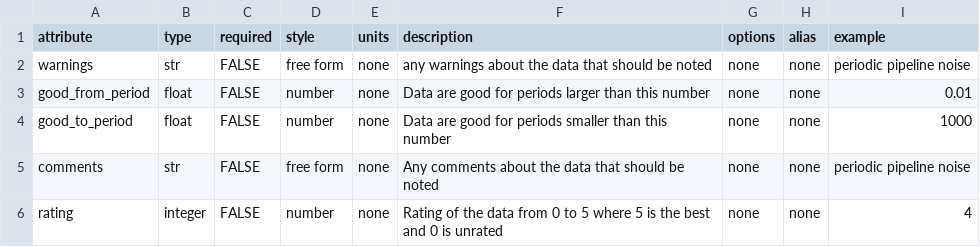
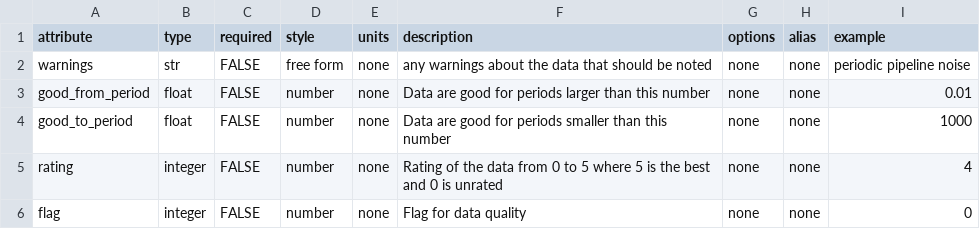
Before and after one commit to MTgeophysics/mtpy, a CSV file: mtpy/core/metadata/standards/data_quality.csv, drawn as a sheet; removed rows and columns are numbered as before the commit, all else as after; the diff names each change by its address in the sheet, - before the commit and + after, or states it on an @@ line.

```diff
--- a/mtpy/core/metadata/standards/data_quality.csv
+++ b/mtpy/core/metadata/standards/data_quality.csv
-row 5: comments | str | FALSE | free form | none | Any comments about the data that should be noted | none | none | periodic pipeline noise
+row 6: flag | integer | FALSE | number | none | Flag for data quality | none | none | 0
```
Also changed, not shown: mtpy/core/io/emtf_xml/xml_site.csv, mtpy/core/metadata/standards/citation.csv, 10 other files.
